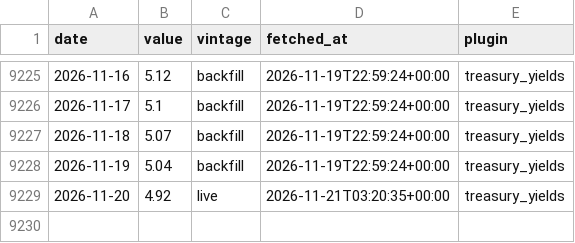
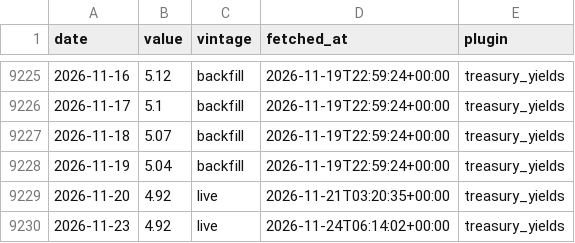
Before and after one commit to androidilicious/protofin, a CSV file: data/store/us10y.csv, drawn as a sheet; only a part is shown, gaps mark what is left out.

```diff
--- a/data/store/us10y.csv
+++ b/data/store/us10y.csv
@@ -9229 +9229,2 @@ date,value,vintage,fetched_at,plugin
 2026-11-20,4.92,live,2026-11-21T03:20:35+00:00,treasury_yields
+2026-11-23,4.92,live,2026-11-24T06:14:02+00:00,treasury_yields
```
Also changed, not shown: data/store/epu.csv, data/store/us2y.csv, 4 other files.
